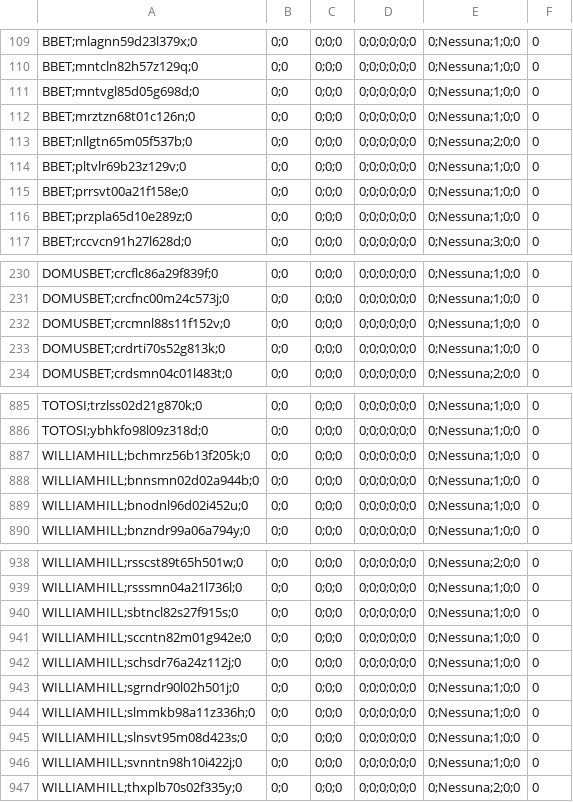
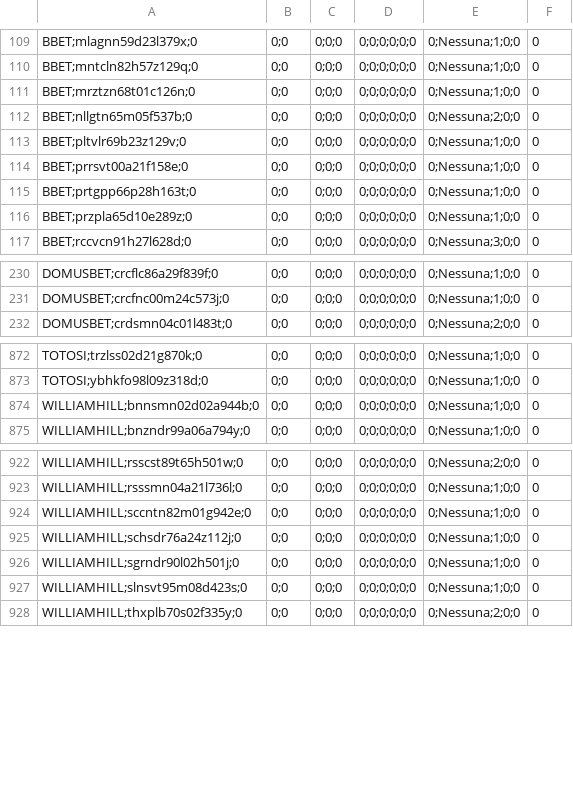
Before and after one commit to albagammamarketing-source/Dashboard-auto, a CSV file: output/indice_similarity_utenti.csv, drawn as a sheet; only a part is shown, gaps mark what is left out; the diff covers the shown part only.

```diff
--- a/output/indice_similarity_utenti.csv
+++ b/output/indice_similarity_utenti.csv
@@ -110,3 +110,2 @@ BBET;mlagnn59d23l379x;0,0;0,0;0;0,0;0;0;0;0;0,0;Nessuna;1;0;0,0
 BBET;mntcln82h57z129q;0,0;0,0;0;0,0;0;0;0;0;0,0;Nessuna;1;0;0,0
-BBET;mntvgl85d05g698d;0,0;0,0;0;0,0;0;0;0;0;0,0;Nessuna;1;0;0,0
 BBET;mrztzn68t01c126n;0,0;0,0;0;0,0;0;0;0;0;0,0;Nessuna;1;0;0,0
@@ -115,2 +114,3 @@ BBET;pltvlr69b23z129v;0,0;0,0;0;0,0;0;0;0;0;0,0;Nessuna;1;0;0,0
 BBET;prrsvt00a21f158e;0,0;0,0;0;0,0;0;0;0;0;0,0;Nessuna;1;0;0,0
+BBET;prtgpp66p28h163t;0,0;0,0;0;0,0;0;0;0;0;0,0;Nessuna;1;0;0,0
 BBET;przpla65d10e289z;0,0;0,0;0;0,0;0;0;0;0;0,0;Nessuna;1;0;0,0
@@ -231,4 +231,2 @@ DOMUSBET;crcflc86a29f839f;0,0;0,0;0;0,0;0;0;0;0;0,0;Nessuna;1;0;0,0
 DOMUSBET;crcfnc00m24c573j;0,0;0,0;0;0,0;0;0;0;0;0,0;Nessuna;1;0;0,0
-DOMUSBET;crcmnl88s11f152v;0,0;0,0;0;0,0;0;0;0;0;0,0;Nessuna;1;0;0,0
-DOMUSBET;crdrti70s52g813k;0,0;0,0;0;0,0;0;0;0;0;0,0;Nessuna;1;0;0,0
 DOMUSBET;crdsmn04c01l483t;0,0;0,0;0;0,0;0;0;0;0;0,0;Nessuna;2;0;0,0
@@ -886,5 +873,3 @@ TOTOSI;trzlss02d21g870k;0,0;0,0;0;0,0;0;0;0;0;0,0;Nessuna;1;0;0,0
 TOTOSI;ybhkfo98l09z318d;0,0;0,0;0;0,0;0;0;0;0;0,0;Nessuna;1;0;0,0
-WILLIAMHILL;bchmrz56b13f205k;0,0;0,0;0;0,0;0;0;0;0;0,0;Nessuna;1;0;0,0
 WILLIAMHILL;bnnsmn02d02a944b;0,0;0,0;0;0,0;0;0;0;0;0,0;Nessuna;1;0;0,0
-WILLIAMHILL;bnodnl96d02i452u;0,0;0,0;0;0,0;0;0;0;0;0,0;Nessuna;1;0;0,0
 WILLIAMHILL;bnzndr99a06a794y;0,0;0,0;0;0,0;0;0;0;0;0,0;Nessuna;1;0;0,0
@@ -939,3 +923,2 @@ WILLIAMHILL;rsscst89t65h501w;0,0;0,0;0;0,0;0;0;0;0;0,0;Nessuna;2;0;0,0
 WILLIAMHILL;rsssmn04a21l736l;0,0;0,0;0;0,0;0;0;0;0;0,0;Nessuna;1;0;0,0
-WILLIAMHILL;sbtncl82s27f915s;0,0;0,0;0;0,0;0;0;0;0;0,0;Nessuna;1;0;0,0
 WILLIAMHILL;sccntn82m01g942e;0,0;0,0;0;0,0;0;0;0;0;0,0;Nessuna;1;0;0,0
@@ -943,5 +926,3 @@ WILLIAMHILL;schsdr76a24z112j;0,0;0,0;0;0,0;0;0;0;0;0,0;Nessuna;1;0;0,0
 WILLIAMHILL;sgrndr90l02h501j;0,0;0,0;0;0,0;0;0;0;0;0,0;Nessuna;1;0;0,0
-WILLIAMHILL;slmmkb98a11z336h;0,0;0,0;0;0,0;0;0;0;0;0,0;Nessuna;1;0;0,0
 WILLIAMHILL;slnsvt95m08d423s;0,0;0,0;0;0,0;0;0;0;0;0,0;Nessuna;1;0;0,0
-WILLIAMHILL;svnntn98h10i422j;0,0;0,0;0;0,0;0;0;0;0;0,0;Nessuna;1;0;0,0
 WILLIAMHILL;thxplb70s02f335y;0,0;0,0;0;0,0;0;0;0;0;0,0;Nessuna;2;0;0,0
```
Also changed, not shown: 1 added row, 13 removed rows and 8 edited cells elsewhere in this file, output/indice_occulte_nome_commerciale.csv, output/indice_occulte_utenti.csv, 2 other files.
